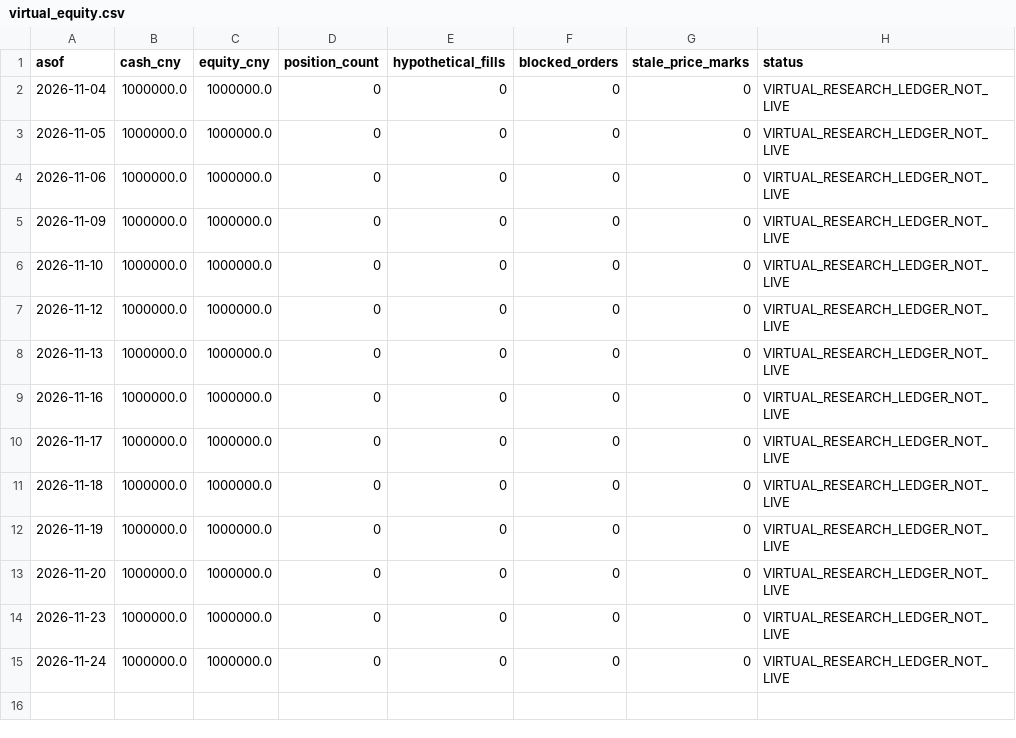
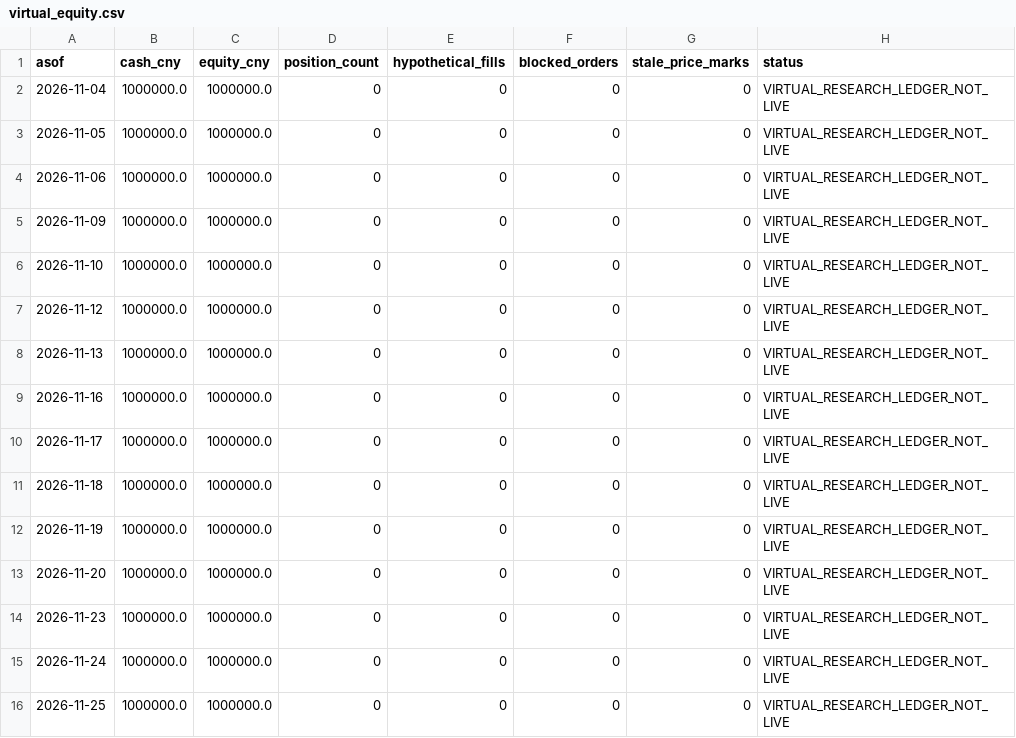
Before and after one commit to ds55gwwhcw-glitch/daily_stock_analysis, a CSV file: quant_research/state/paper_v1/virtual_equity.csv, drawn as a sheet.

```diff
--- a/quant_research/state/paper_v1/virtual_equity.csv
+++ b/quant_research/state/paper_v1/virtual_equity.csv
@@ -15 +15,2 @@ asof,cash_cny,equity_cny,position_count,hypothetical_fills,blocked_orders,stale_
 2026-11-24,1000000.0,1000000.0,0,0,0,0,VIRTUAL_RESEARCH_LEDGER_NOT_LIVE
+2026-11-25,1000000.0,1000000.0,0,0,0,0,VIRTUAL_RESEARCH_LEDGER_NOT_LIVE
```
Also changed, not shown: quant_research/state/paper_v1/latest_target_candidates.csv, 4 other files.
